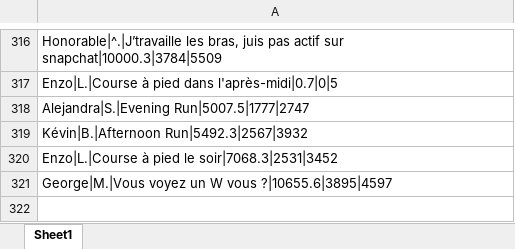
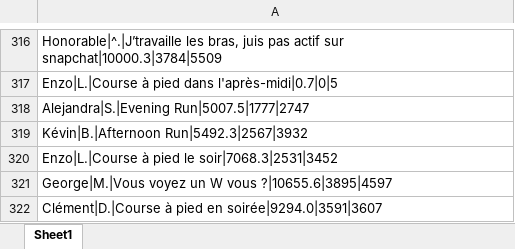
Before and after one commit to theodtl/running_team_vs, an Excel workbook: data/processed_activities.xlsx, sheet Sheet1, drawn as a sheet; only a part is shown, gaps mark what is left out; values as stored, in another font and other column widths than the file's, no borders; the diff names each change by its address in the sheet, - before the commit and + after, or states it on an @@ line.

```diff
--- a/data/processed_activities.xlsx (sheet Sheet1)
+++ b/data/processed_activities.xlsx (sheet Sheet1)
+row 322: Clément|D.|Course à pied en soirée|9294.0|3591|3607
```
Also changed, not shown: data/activities_log.xlsx, data/distances.xlsx, 2 other files.
